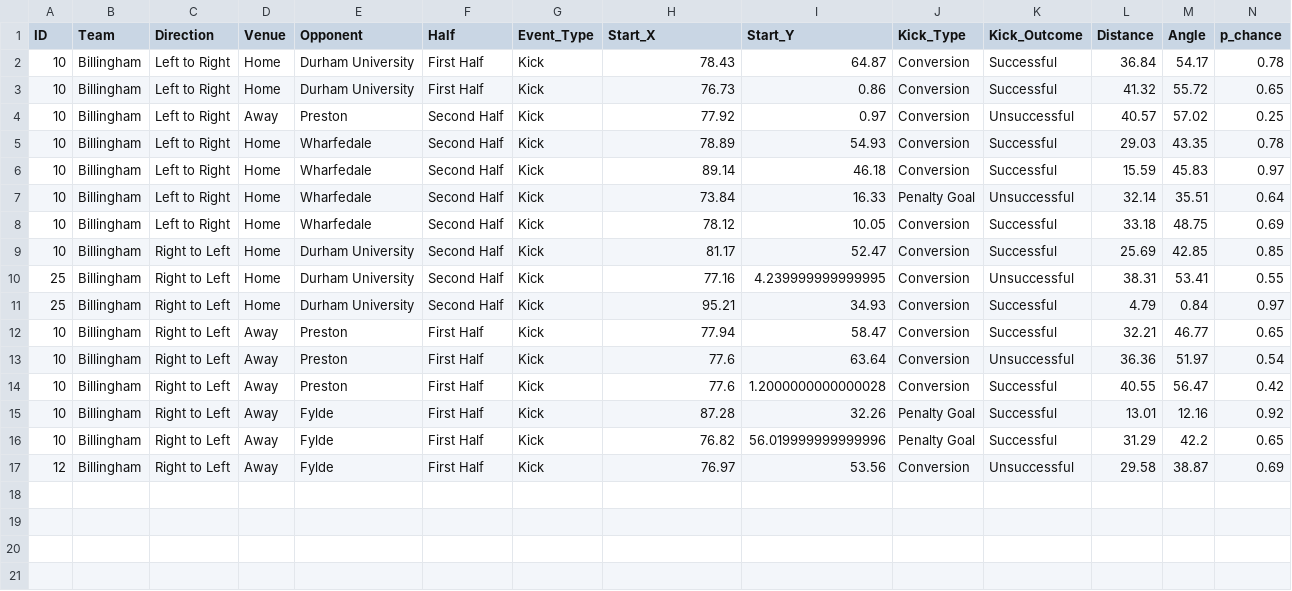
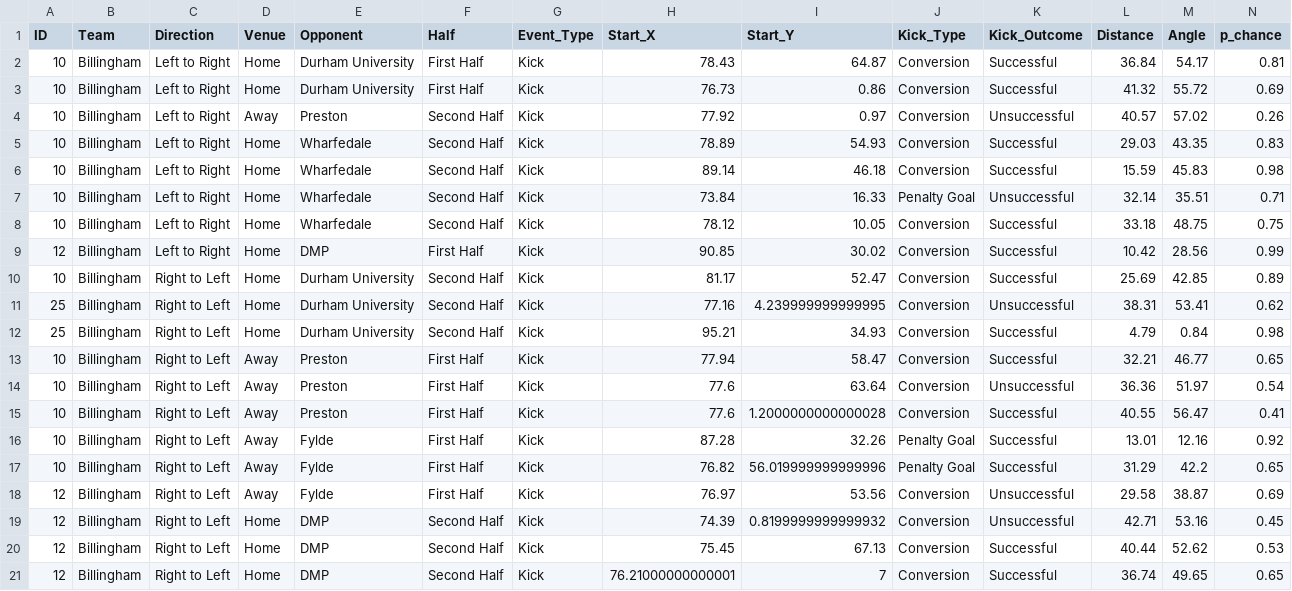
Before and after one commit to ConnorFewster/EI, a CSV file: BRUFC_place_kicks.csv, drawn as a sheet.

```diff
--- a/BRUFC_place_kicks.csv
+++ b/BRUFC_place_kicks.csv
@@ -1,15 +1,16 @@
 ID,Team,Direction,Venue,Opponent,Half,Event_Type,Start_X,Start_Y,Kick_Type,Kick_Outcome,Distance,Angle,p_chance
-10,Billingham,Left to Right,Home,Durham University,First Half,Kick,78.43,64.87,Conversion,Successful,36.84,54.17,0.78
-10,Billingham,Left to Right,Home,Durham University,First Half,Kick,76.73,0.86,Conversion,Successful,41.32,55.72,0.65
-10,Billingham,Left to Right,Away,Preston,Second Half,Kick,77.92,0.97,Conversion,Unsuccessful,40.57,57.02,0.25
-10,Billingham,Left to Right,Home,Wharfedale,Second Half,Kick,78.89,54.93,Conversion,Successful,29.03,43.35,0.78
-10,Billingham,Left to Right,Home,Wharfedale,Second Half,Kick,89.14,46.18,Conversion,Successful,15.59,45.83,0.97
-10,Billingham,Left to Right,Home,Wharfedale,Second Half,Kick,73.84,16.33,Penalty Goal,Unsuccessful,32.14,35.51,0.64
-10,Billingham,Left to Right,Home,Wharfedale,Second Half,Kick,78.12,10.05,Conversion,Successful,33.18,48.75,0.69
-10,Billingham,Right to Left,Home,Durham University,Second Half,Kick,81.17,52.47,Conversion,Successful,25.69,42.85,0.85
-25,Billingham,Right to Left,Home,Durham University,Second Half,Kick,77.16,4.239999999999995,Conversion,Unsuccessful,38.31,53.41,0.55
-25,Billingham,Right to Left,Home,Durham University,Second Half,Kick,95.21,34.93,Conversion,Successful,4.79,0.84,0.97
+10,Billingham,Left to Right,Home,Durham University,First Half,Kick,78.43,64.87,Conversion,Successful,36.84,54.17,0.81
+10,Billingham,Left to Right,Home,Durham University,First Half,Kick,76.73,0.86,Conversion,Successful,41.32,55.72,0.69
+10,Billingham,Left to Right,Away,Preston,Second Half,Kick,77.92,0.97,Conversion,Unsuccessful,40.57,57.02,0.26
+10,Billingham,Left to Right,Home,Wharfedale,Second Half,Kick,78.89,54.93,Conversion,Successful,29.03,43.35,0.83
+10,Billingham,Left to Right,Home,Wharfedale,Second Half,Kick,89.14,46.18,Conversion,Successful,15.59,45.83,0.98
+10,Billingham,Left to Right,Home,Wharfedale,Second Half,Kick,73.84,16.33,Penalty Goal,Unsuccessful,32.14,35.51,0.71
+10,Billingham,Left to Right,Home,Wharfedale,Second Half,Kick,78.12,10.05,Conversion,Successful,33.18,48.75,0.75
+12,Billingham,Left to Right,Home,DMP,First Half,Kick,90.85,30.02,Conversion,Successful,10.42,28.56,0.99
+10,Billingham,Right to Left,Home,Durham University,Second Half,Kick,81.17,52.47,Conversion,Successful,25.69,42.85,0.89
+25,Billingham,Right to Left,Home,Durham University,Second Half,Kick,77.16,4.239999999999995,Conversion,Unsuccessful,38.31,53.41,0.62
+25,Billingham,Right to Left,Home,Durham University,Second Half,Kick,95.21,34.93,Conversion,Successful,4.79,0.84,0.98
 10,Billingham,Right to Left,Away,Preston,First Half,Kick,77.94,58.47,Conversion,Successful,32.21,46.77,0.65
 10,Billingham,Right to Left,Away,Preston,First Half,Kick,77.6,63.64,Conversion,Unsuccessful,36.36,51.97,0.54
-10,Billingham,Right to Left,Away,Preston,First Half,Kick,77.6,1.2000000000000028,Conversion,Successful,40.55,56.47,0.42
+10,Billingham,Right to Left,Away,Preston,First Half,Kick,77.6,1.2000000000000028,Conversion,Successful,40.55,56.47,0.41
 10,Billingham,Right to Left,Away,Fylde,First Half,Kick,87.28,32.26,Penalty Goal,Successful,13.01,12.16,0.92
@@ -17 +18,4 @@ ID,Team,Direction,Venue,Opponent,Half,Event_Type,Start_X,Start_Y,Kick_Type,Kick_
 12,Billingham,Right to Left,Away,Fylde,First Half,Kick,76.97,53.56,Conversion,Unsuccessful,29.58,38.87,0.69
+12,Billingham,Right to Left,Home,DMP,Second Half,Kick,74.39,0.8199999999999932,Conversion,Unsuccessful,42.71,53.16,0.45
+12,Billingham,Right to Left,Home,DMP,Second Half,Kick,75.45,67.13,Conversion,Successful,40.44,52.62,0.53
+12,Billingham,Right to Left,Home,DMP,Second Half,Kick,76.21000000000001,7,Conversion,Successful,36.74,49.65,0.65
```
Also changed, not shown: BRUFC_LO_Predictions.csv, BRUFC_kicking.csv, 6 other files.
